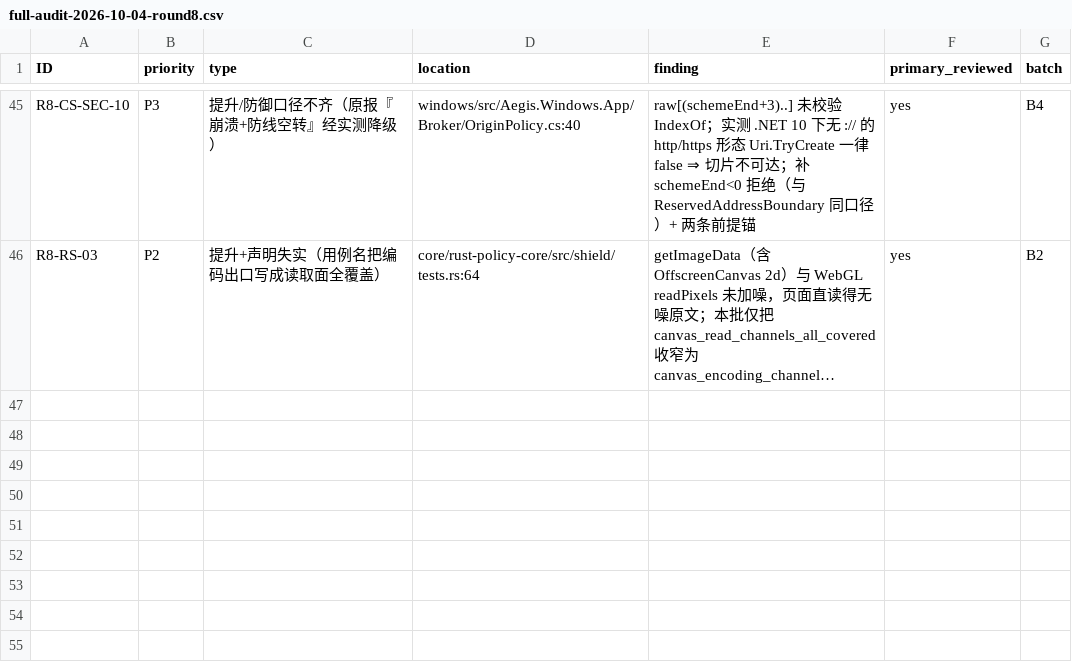
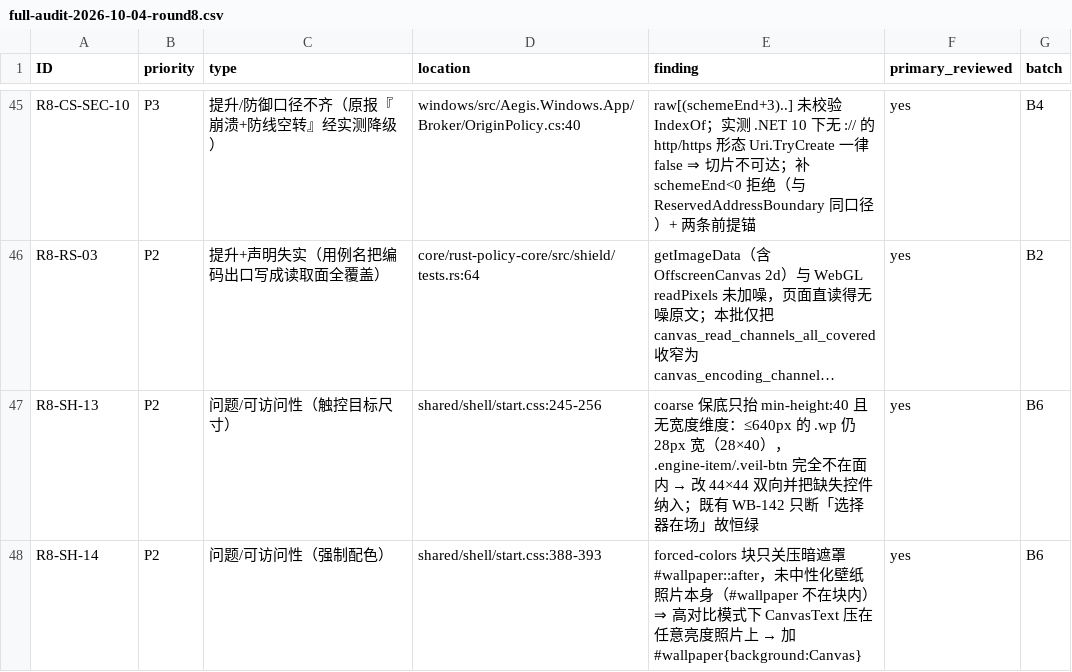
Before and after one commit to bear20252026/aegis-dual-platform, a CSV file: docs/audit/full-audit-2026-10-04-round8.csv, drawn as a sheet; only a part is shown, gaps mark what is left out; long unchanged cells end in …; the diff names each change by its address in the sheet, - before the commit and + after, or states it on an @@ line.

Commit message:
fix(shell): R8-SH-13/14——首页触控目标改 44×44 双向，forced-colors 连壁纸照片一起交还系统色
coarse 保底此前只写 min-height:40 且不含宽度：≤640px 的 .wp 仍是 28px 宽，
.engine-item / .veil-btn 压根不在面内。forced-colors 块只关掉压暗遮罩
#wallpaper::after，没中性化壁纸照片本身 ⇒ 高对比模式下 CanvasText 直接压在
任意亮度照片上，正是该模式要消除的问题。

既有 WB-141/142 两条锁放过这两种形态，因为它们断的是「规则存在 / 选择器在场」
而非「尺寸达标 / 面完整」。新锁 start_a11y.test.mjs 先对未修 CSS 证红再证绿。

```diff
--- a/docs/audit/full-audit-2026-10-04-round8.csv
+++ b/docs/audit/full-audit-2026-10-04-round8.csv
+row 47: R8-SH-13 | P2 | 问题/可访问性（触控目标尺寸） | shared/shell/start.css:245-256 | coarse 保底只抬 min-height:40 且无宽度维度：≤640px 的 .wp 仍 28px 宽（28×40），.engine-item/.veil-btn 完全不在面内 → 改 44×44 双向并把缺失控件纳入；既有 WB-142 只断「选择器在场」故恒绿 | yes | B6
+row 48: R8-SH-14 | P2 | 问题/可访问性（强制配色） | shared/shell/start.css:388-393 | forced-colors 块只关压暗遮罩 #wallpaper::after，未中性化壁纸照片本身（#wallpaper 不在块内）⇒ 高对比模式下 CanvasText 压在任意亮度照片上 → 加 #wallpaper{background:Canvas} | yes | B6
```
Also changed, not shown: 3 other files.
